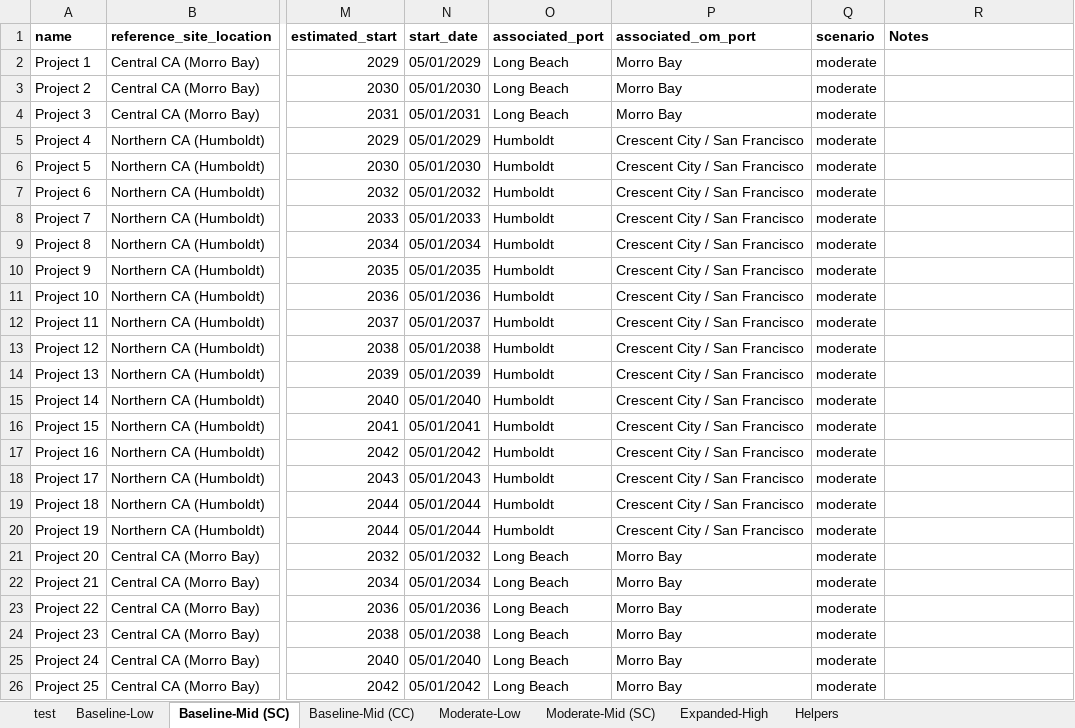
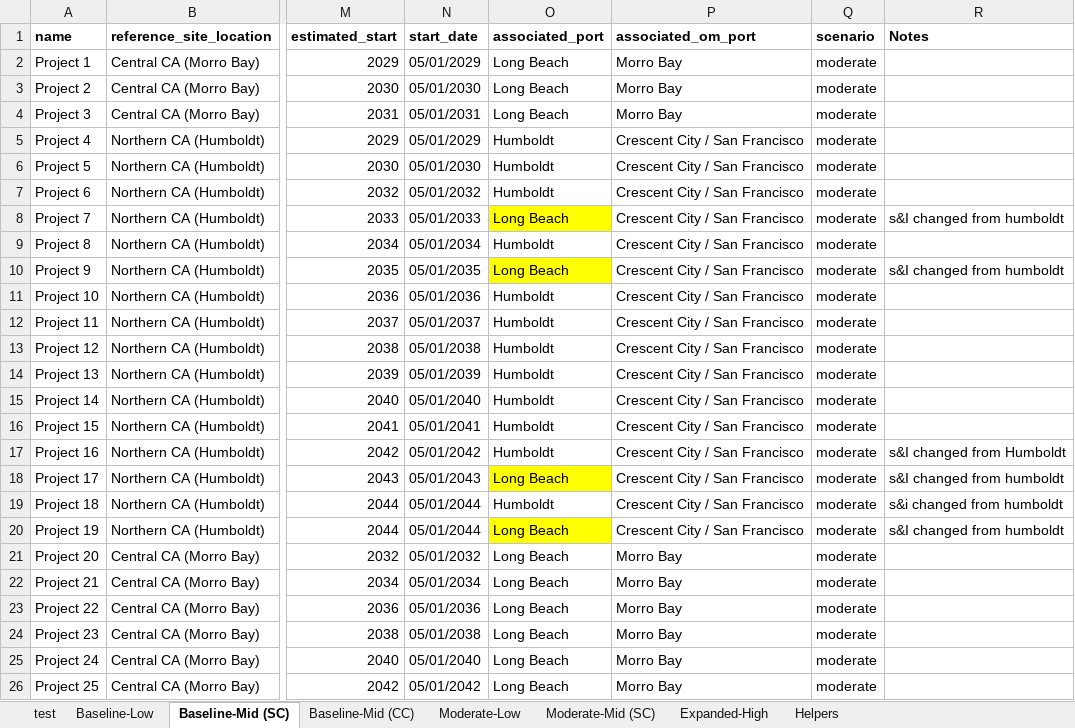
Before and after one commit to NREL/CORAL, an Excel workbook: analysis/library/pipeline/wc-pipeline.xlsx, sheet Baseline-Mid (SC), drawn as a sheet; only a part is shown, gaps mark what is left out; values as stored, in another font and other column widths than the file's, no borders; the diff names each change by its address in the sheet, - before the commit and + after, or states it on an @@ line.

```diff
--- a/analysis/library/pipeline/wc-pipeline.xlsx (sheet Baseline-Mid (SC))
+++ b/analysis/library/pipeline/wc-pipeline.xlsx (sheet Baseline-Mid (SC))
-O8 (associated_port): Humboldt
+O8 (associated_port): Long Beach
-O8 fill: none
+O8 fill: #FFFF00
-R8 (Notes): (empty)
+R8 (Notes): s&I changed from humboldt
-O10 (associated_port): Humboldt
+O10 (associated_port): Long Beach
-O10 fill: none
+O10 fill: #FFFF00
-R10 (Notes): (empty)
+R10 (Notes): s&I changed from humboldt
-R17 (Notes): (empty)
+R17 (Notes): s&I changed from Humboldt
-O18 (associated_port): Humboldt
+O18 (associated_port): Long Beach
-O18 fill: none
+O18 fill: #FFFF00
-R18 (Notes): (empty)
+R18 (Notes): s&I changed from humboldt
-R19 (Notes): (empty)
+R19 (Notes): s&i changed from humboldt
-O20 (associated_port): Humboldt
+O20 (associated_port): Long Beach
-O20 fill: none
+O20 fill: #FFFF00
-R20 (Notes): (empty)
+R20 (Notes): s&I changed from humboldt
```
Also changed, not shown: sheet Expanded-High, sheet Moderate-Mid (SC), analysis/library/investments/total-investments.xlsx, analysis/library/pipeline/deployment-schedules.xlsx, 43 other files.
